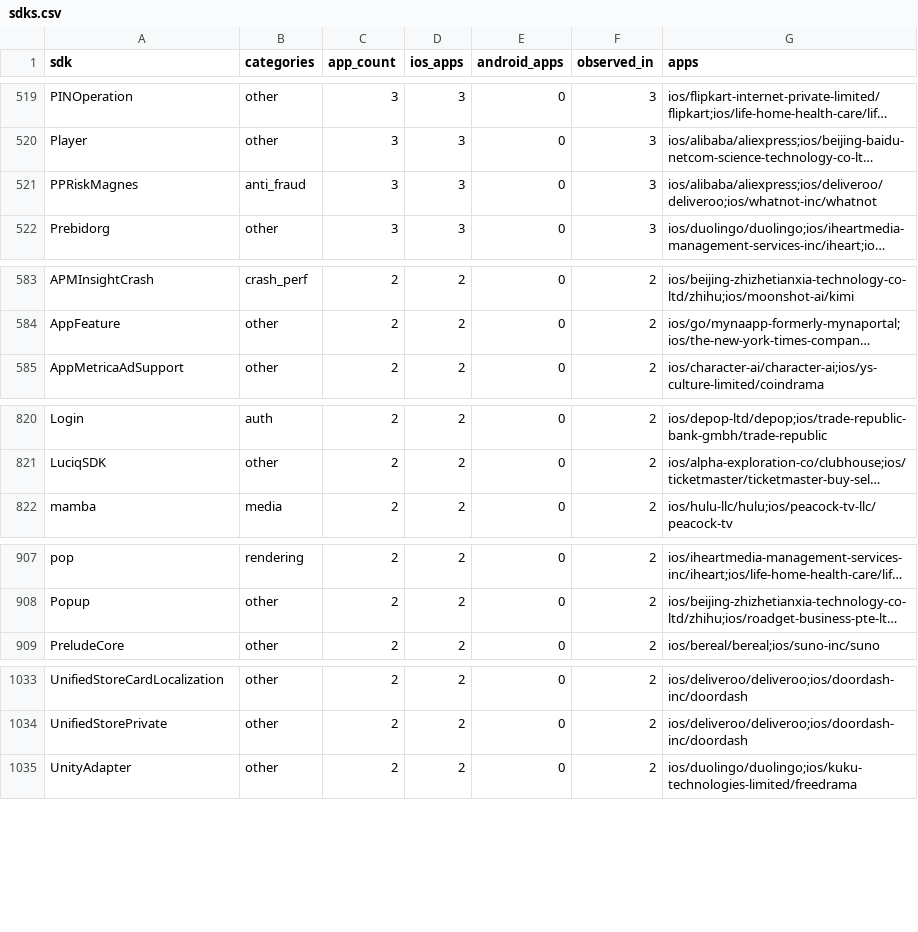
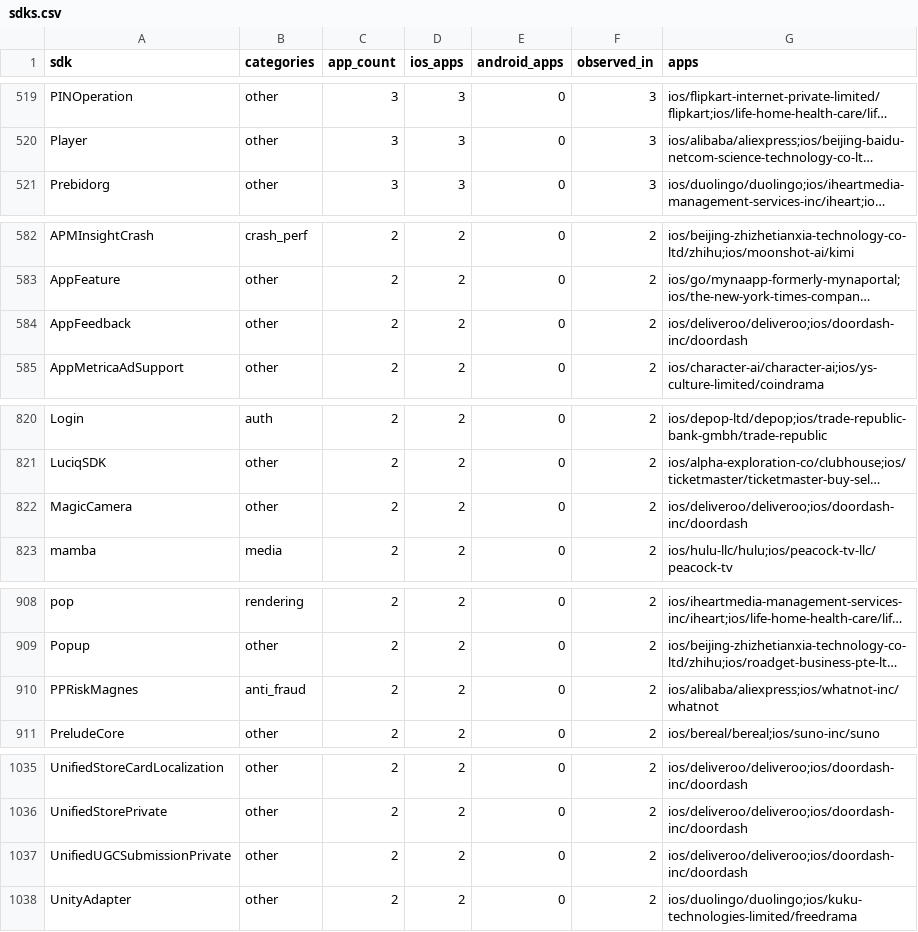
Before and after one commit to ashishkharche/tech-stack, a CSV file: sdks.csv, drawn as a sheet; only a part is shown, gaps mark what is left out; long unchanged cells end in …; removed rows and columns are numbered as before the commit, all else as after; the diff covers the shown part only; the diff names each change by its address in the sheet, - before the commit and + after, or states it on an @@ line.

```diff
--- a/sdks.csv
+++ b/sdks.csv
-row 521: PPRiskMagnes | anti_fraud | 3 | 3 | 0 | 3 | ios/alibaba/aliexpress;ios/deliveroo/deliveroo;ios/whatnot-inc/whatnot
+row 584: AppFeedback | other | 2 | 2 | 0 | 2 | ios/deliveroo/deliveroo;ios/doordash-inc/doordash
+row 822: MagicCamera | other | 2 | 2 | 0 | 2 | ios/deliveroo/deliveroo;ios/doordash-inc/doordash
+row 910: PPRiskMagnes | anti_fraud | 2 | 2 | 0 | 2 | ios/alibaba/aliexpress;ios/whatnot-inc/whatnot
+row 1037: UnifiedUGCSubmissionPrivate | other | 2 | 2 | 0 | 2 | ios/deliveroo/deliveroo;ios/doordash-inc/doordash
```
Also changed, not shown: 5 added rows, 8 removed rows and 12 edited cells elsewhere in this file, index.csv, 20 other files.
